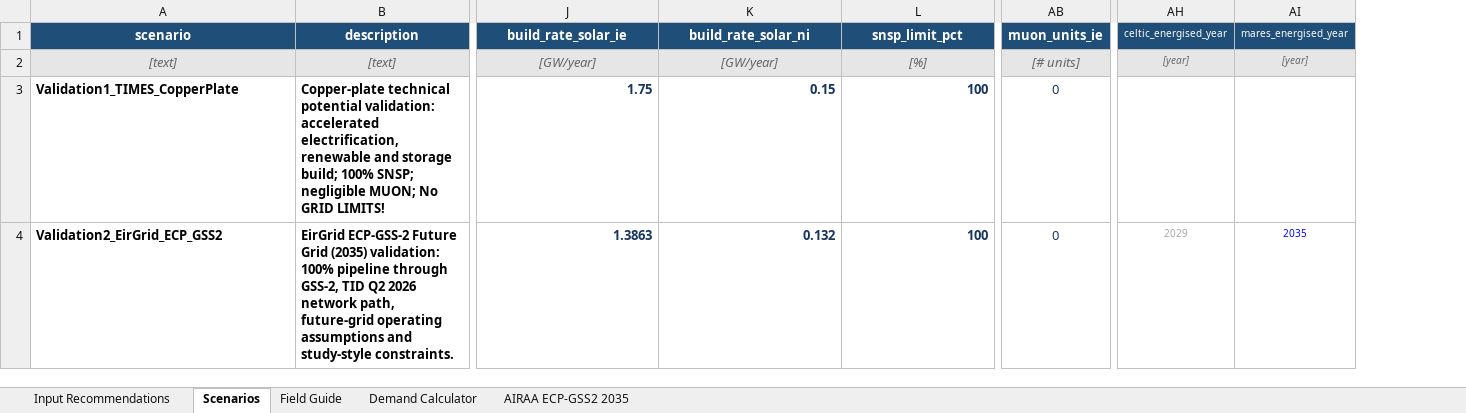
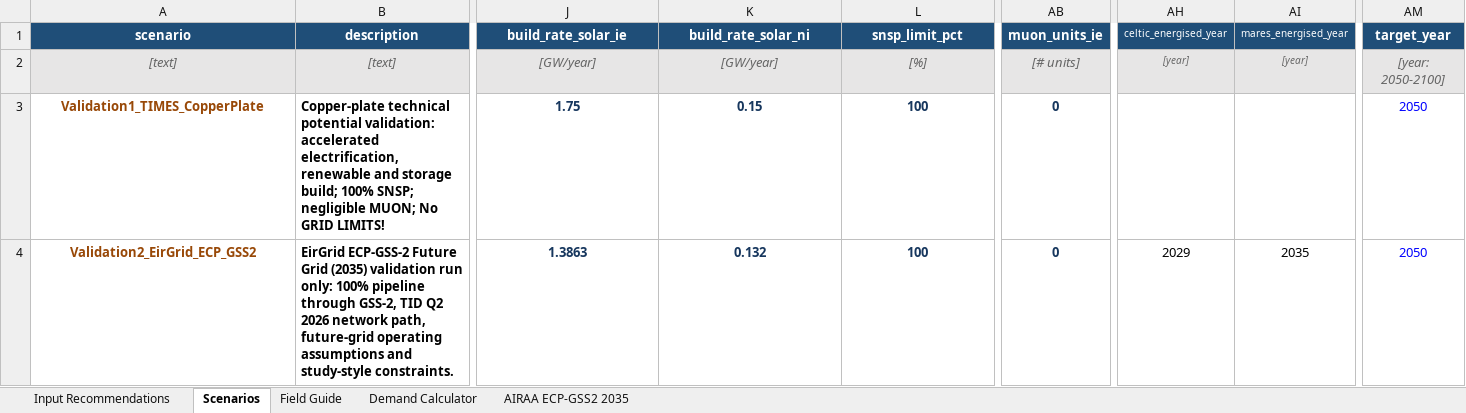
Before and after one commit to WESTEnergyIreland/WEST_GAMMA, an Excel workbook: Data_inputs/scenariosXLSX.xlsx, sheet Scenarios, drawn as a sheet; only a part is shown, gaps mark what is left out; values as stored, in another font and other column widths than the file's, no borders; the diff covers the shown part only; the diff names each change by its address in the sheet, - before the commit and + after, or states it on an @@ line.

Commit message:
Target Date is Now Input parameter
The user can now enter any date (into final column) and Charts and Databoxes give final year's results.

```diff
--- a/Data_inputs/scenariosXLSX.xlsx (sheet Scenarios)
+++ b/Data_inputs/scenariosXLSX.xlsx (sheet Scenarios)
+column AM (target_year), rows 2-4: [year: 2050-2100] | 2050 | 2050
@@ A3:A4 text colour: black → #984807, alignment: left → center @@
-J3:L4 alignment: right
+J3:L4 alignment: center
-AB3:AB4 bold: off
+AB3:AB4 bold: on
-B4 (description): …Grid (2035) validation: 100% pipeline…
+B4 (description): …Grid (2035) validation run only: 100% pipeline…
-AH4 text colour: #A6A6A6
+AH4 text colour: black
@@ AH4:AI4 text size: larger @@
-AI4 text colour: #0000FF
+AI4 text colour: black
```
Also changed, not shown: 11 edited cells and cell formats elsewhere in this sheet, sheet Field Guide, 1 other file.
